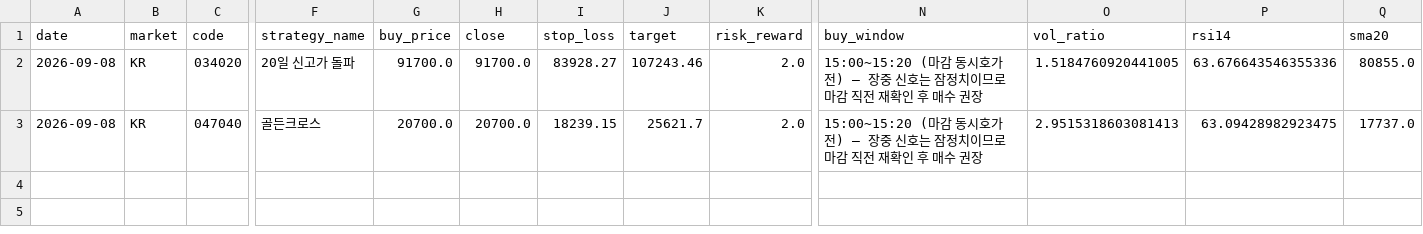
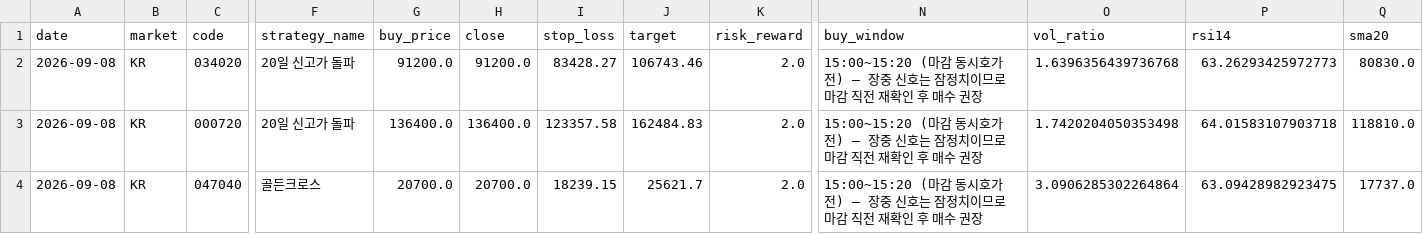
Before and after one commit to jidae8115-gif/stocksignals, a CSV file: latest_recommendations.csv, drawn as a sheet; only a part is shown, gaps mark what is left out; addresses are those after the commit; rows hold the shown columns only; the diff names each change by its address in the sheet, - before the commit and + after, or states it on an @@ line.

```diff
--- a/latest_recommendations.csv
+++ b/latest_recommendations.csv
-G2 (buy_price): 91700.0
+G2 (buy_price): 91200.0
-H2 (close): 91700.0
+H2 (close): 91200.0
-I2 (stop_loss): 83928.27
+I2 (stop_loss): 83428.27
-J2 (target): 107243.46
+J2 (target): 106743.46
-O2 (vol_ratio): 1.5184760920441005
+O2 (vol_ratio): 1.6396356439736768
-P2 (rsi14): 63.676643546355336
+P2 (rsi14): 63.26293425972773
-Q2 (sma20): 80855.0
+Q2 (sma20): 80830.0
+row 3: 2026-09-08 | KR | 000720 | 20일 신고가 돌파 | 136400.0 | 136400.0 | 123357.58 | 162484.83 | 2.0 | 15:00~15:20 (마감 동시호가 전) — 장중 신호는 잠정치이므로 마감 직전 재확인 후 매수 권장 | 1.7420204050353498 | 64.01583107903718 | 118810.0
-O4 (vol_ratio): 2.9515318603081413
+O4 (vol_ratio): 3.0906285302264864
```
Also changed, not shown: 2 other files.
